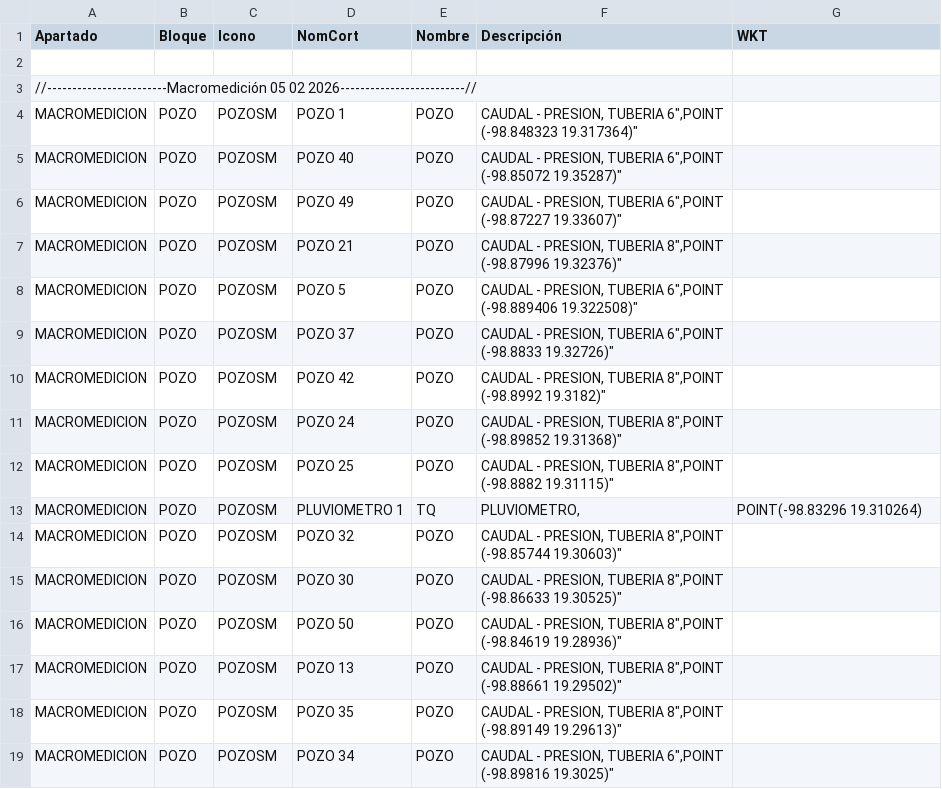
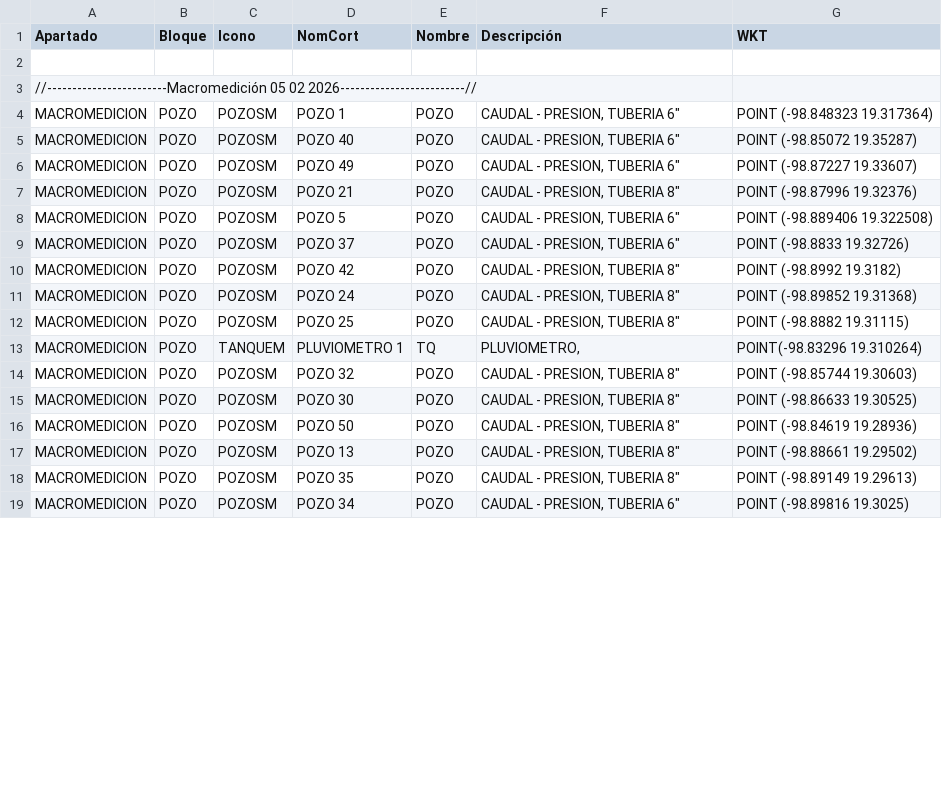
Before and after one commit to InnoTEC-OPDAPASIxtapaluca/colectorCuahu, a CSV file: datos.csv, drawn as a sheet; only a part is shown; the diff covers the shown part only.

Commit message:
Update datos.csv

```diff
--- a/datos.csv
+++ b/datos.csv
@@ -3,17 +3,17 @@ Apartado,Bloque,Icono,NomCort,Nombre,Descripción,WKT
 //------------------------Macromedición 05 02 2026-------------------------//
-"MACROMEDICION","POZO","POZOSM","POZO 1","POZO","CAUDAL - PRESION, TUBERIA 6"","POINT (-98.848323 19.317364)"
-"MACROMEDICION","POZO","POZOSM","POZO 40","POZO","CAUDAL - PRESION, TUBERIA 6"","POINT (-98.85072 19.35287)"
-"MACROMEDICION","POZO","POZOSM","POZO 49","POZO","CAUDAL - PRESION, TUBERIA 6"","POINT (-98.87227 19.33607)"
-"MACROMEDICION","POZO","POZOSM","POZO 21","POZO","CAUDAL - PRESION, TUBERIA 8"","POINT (-98.87996 19.32376)"
-"MACROMEDICION","POZO","POZOSM","POZO 5","POZO","CAUDAL - PRESION, TUBERIA 6"","POINT (-98.889406 19.322508)"
-"MACROMEDICION","POZO","POZOSM","POZO 37","POZO","CAUDAL - PRESION, TUBERIA 6"","POINT (-98.8833 19.32726)"
-"MACROMEDICION","POZO","POZOSM","POZO 42","POZO","CAUDAL - PRESION, TUBERIA 8"","POINT (-98.8992 19.3182)"
-"MACROMEDICION","POZO","POZOSM","POZO 24","POZO","CAUDAL - PRESION, TUBERIA 8"","POINT (-98.89852 19.31368)"
-"MACROMEDICION","POZO","POZOSM","POZO 25","POZO","CAUDAL - PRESION, TUBERIA 8"","POINT (-98.8882 19.31115)"
-"MACROMEDICION","POZO","POZOSM","PLUVIOMETRO 1","TQ","PLUVIOMETRO,","POINT(-98.83296 19.310264)"
-"MACROMEDICION","POZO","POZOSM","POZO 32","POZO","CAUDAL - PRESION, TUBERIA 8"","POINT (-98.85744 19.30603)"
-"MACROMEDICION","POZO","POZOSM","POZO 30","POZO","CAUDAL - PRESION, TUBERIA 8"","POINT (-98.86633 19.30525)"
-"MACROMEDICION","POZO","POZOSM","POZO 50","POZO","CAUDAL - PRESION, TUBERIA 8"","POINT (-98.84619 19.28936)"
-"MACROMEDICION","POZO","POZOSM","POZO 13","POZO","CAUDAL - PRESION, TUBERIA 8"","POINT (-98.88661 19.29502)"
-"MACROMEDICION","POZO","POZOSM","POZO 35","POZO","CAUDAL - PRESION, TUBERIA 8"","POINT (-98.89149 19.29613)"
-"MACROMEDICION","POZO","POZOSM","POZO 34","POZO","CAUDAL - PRESION, TUBERIA 6"","POINT (-98.89816 19.3025)"
+"MACROMEDICION","POZO","POZOSM","POZO 1","POZO","CAUDAL - PRESION, TUBERIA 6""","POINT (-98.848323 19.317364)"
+"MACROMEDICION","POZO","POZOSM","POZO 40","POZO","CAUDAL - PRESION, TUBERIA 6""","POINT (-98.85072 19.35287)"
+"MACROMEDICION","POZO","POZOSM","POZO 49","POZO","CAUDAL - PRESION, TUBERIA 6""","POINT (-98.87227 19.33607)"
+"MACROMEDICION","POZO","POZOSM","POZO 21","POZO","CAUDAL - PRESION, TUBERIA 8""","POINT (-98.87996 19.32376)"
+"MACROMEDICION","POZO","POZOSM","POZO 5","POZO","CAUDAL - PRESION, TUBERIA 6""","POINT (-98.889406 19.322508)"
+"MACROMEDICION","POZO","POZOSM","POZO 37","POZO","CAUDAL - PRESION, TUBERIA 6""","POINT (-98.8833 19.32726)"
+"MACROMEDICION","POZO","POZOSM","POZO 42","POZO","CAUDAL - PRESION, TUBERIA 8""","POINT (-98.8992 19.3182)"
+"MACROMEDICION","POZO","POZOSM","POZO 24","POZO","CAUDAL - PRESION, TUBERIA 8""","POINT (-98.89852 19.31368)"
+"MACROMEDICION","POZO","POZOSM","POZO 25","POZO","CAUDAL - PRESION, TUBERIA 8""","POINT (-98.8882 19.31115)"
+"MACROMEDICION","POZO","TANQUEM","PLUVIOMETRO 1","TQ","PLUVIOMETRO,","POINT(-98.83296 19.310264)"
+"MACROMEDICION","POZO","POZOSM","POZO 32","POZO","CAUDAL - PRESION, TUBERIA 8""","POINT (-98.85744 19.30603)"
+"MACROMEDICION","POZO","POZOSM","POZO 30","POZO","CAUDAL - PRESION, TUBERIA 8""","POINT (-98.86633 19.30525)"
+"MACROMEDICION","POZO","POZOSM","POZO 50","POZO","CAUDAL - PRESION, TUBERIA 8""","POINT (-98.84619 19.28936)"
+"MACROMEDICION","POZO","POZOSM","POZO 13","POZO","CAUDAL - PRESION, TUBERIA 8""","POINT (-98.88661 19.29502)"
+"MACROMEDICION","POZO","POZOSM","POZO 35","POZO","CAUDAL - PRESION, TUBERIA 8""","POINT (-98.89149 19.29613)"
+"MACROMEDICION","POZO","POZOSM","POZO 34","POZO","CAUDAL - PRESION, TUBERIA 6""","POINT (-98.89816 19.3025)"
```
Also changed, not shown: 14 edited cells elsewhere in this file.
